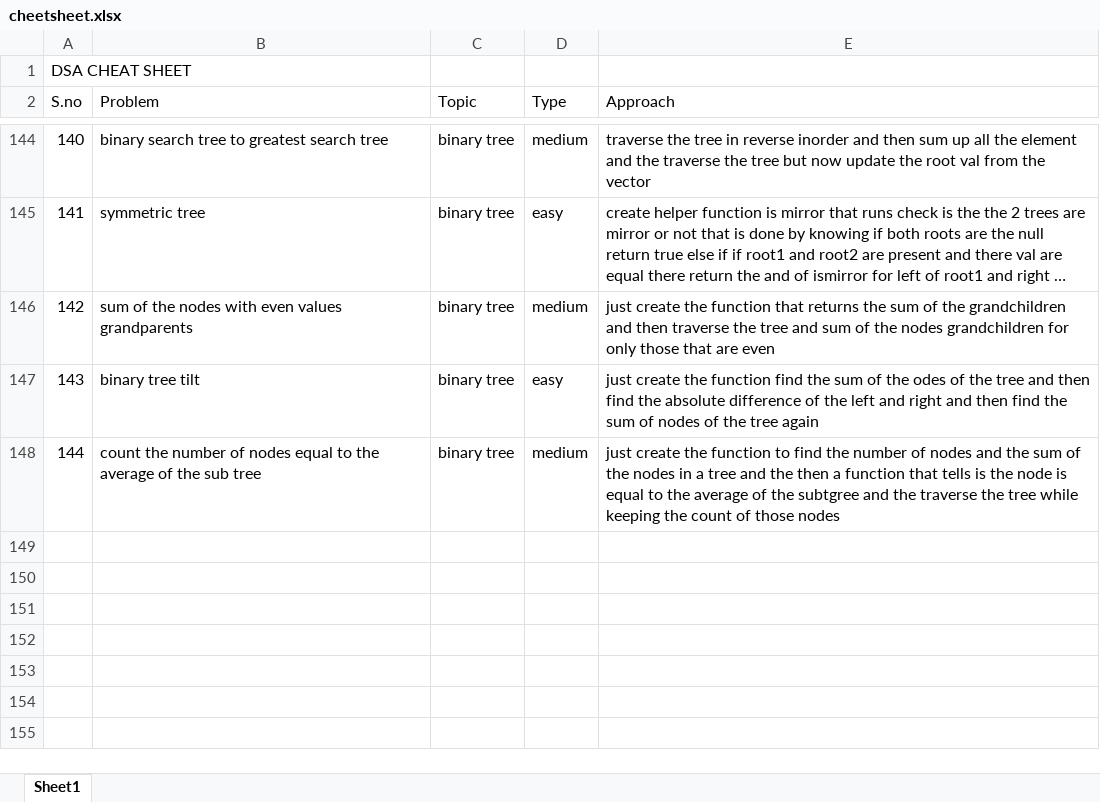
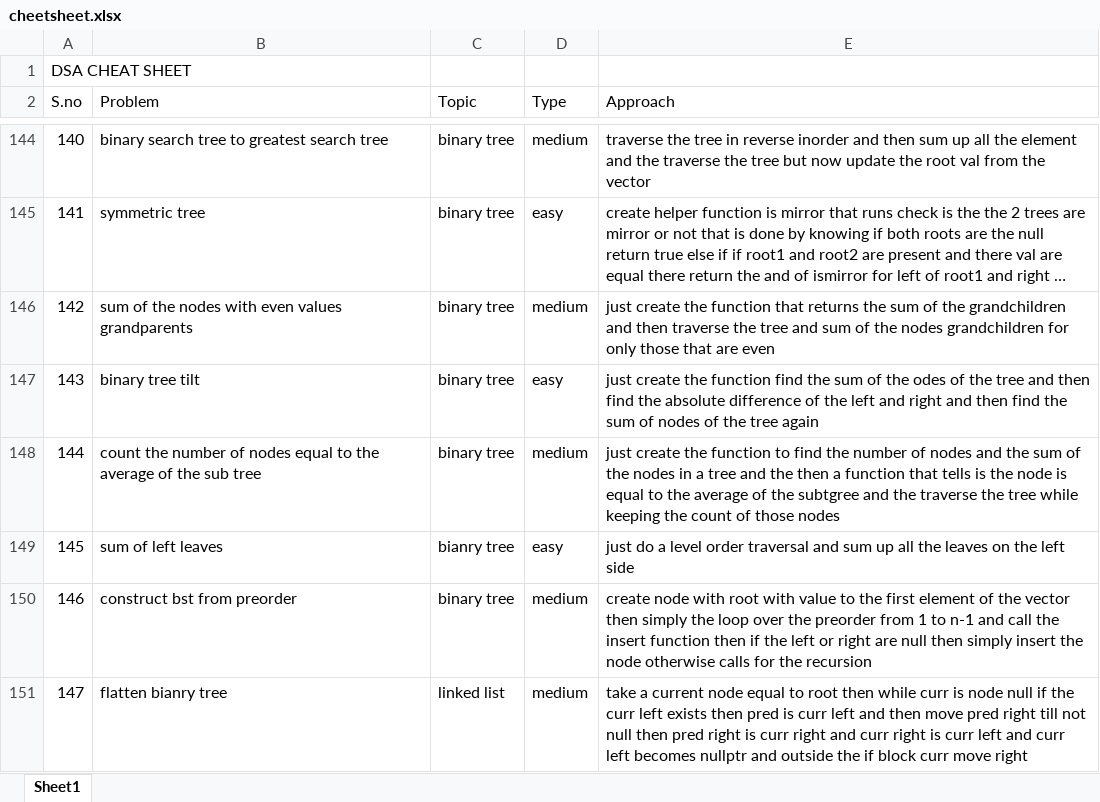
Before and after one commit to JaiBhalla03/dsa, an Excel workbook: cheetsheet.xlsx, sheet Sheet1, drawn as a sheet; only a part is shown, gaps mark what is left out; long unchanged cells end in …; values as stored, in another font and other column widths than the file's, no borders; the diff names each change by its address in the sheet, - before the commit and + after, or states it on an @@ line.

```diff
--- a/cheetsheet.xlsx (sheet Sheet1)
+++ b/cheetsheet.xlsx (sheet Sheet1)
+row 149: 145 | sum of left leaves | bianry tree | easy | just do a level order traversal and sum up all the leaves on the left side
+row 150: 146 | construct bst from preorder | binary tree | medium | create node with root with value to the first element of the vector then simply the loop over the preorder from 1 to n-1 and call the insert function then if the left or right are null then simply insert the node otherwise calls for the recursion
+row 151: 147 | flatten bianry tree | linked list | medium | take a current node equal to root then while curr is node null if the curr left exists then pred is curr left and then move pred right till not null then pred right is curr right and curr right is curr left and curr left becomes nullptr and outside the if block curr move right
```
Also changed, not shown: 4 other files.
